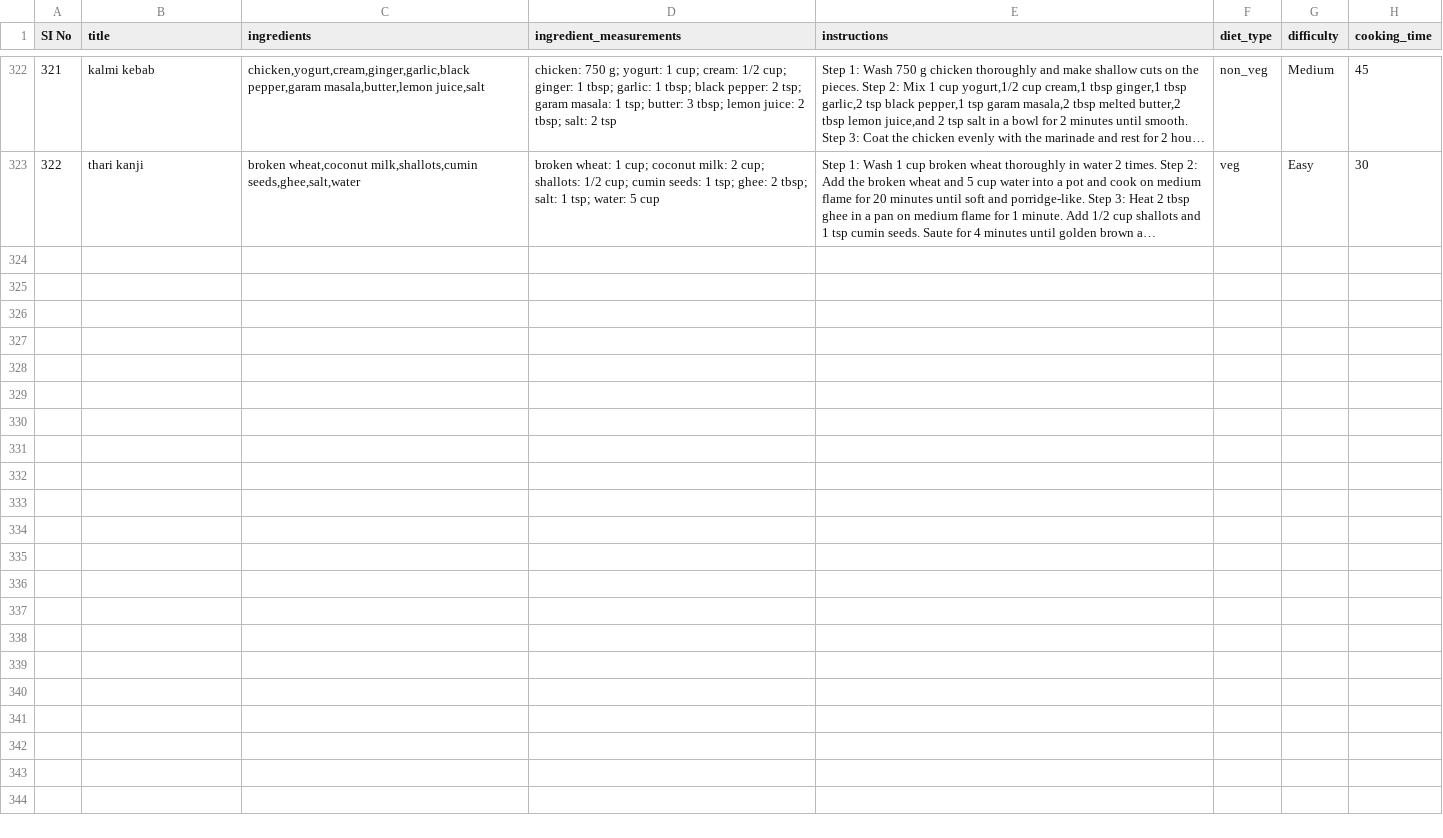
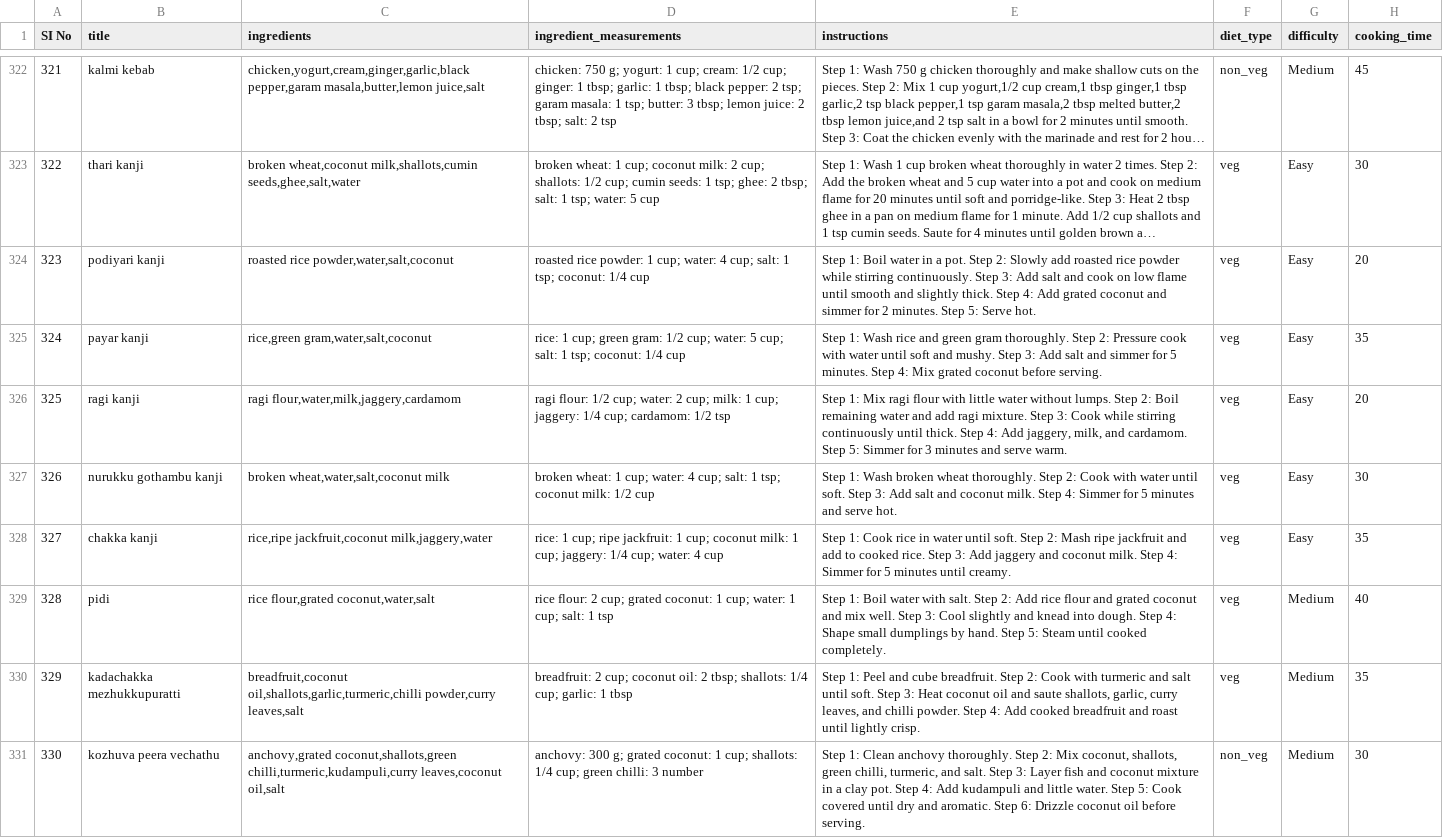
Before and after one commit to Najeel08/cognicook, a CSV file: dataset/Recipes Dataset(Recipes).csv, drawn as a sheet; only a part is shown, gaps mark what is left out; long unchanged cells end in …; the diff names each change by its address in the sheet, - before the commit and + after, or states it on an @@ line.

Commit message:
feat: Enhance recipe model with cleaned ingredients and sync logic
- Added `cleaned_ingredients` column to the Recipe model to store normalized ingredient text.
- Implemented event listeners to automatically sync `cleaned_ingredients` with `ingredients` on insert and update.
- Updated `ingredient_list` method to utilize `cleaned_ingredients` for better normalization.

feat: Implement registration rate limiting and error handling

- Integrated rate limiting for user registration attempts to prevent abuse.
- Added flash messages and error handling for too many registration attempts.

refactor: Clean up dataset loading and import scripts

- Created `clean_dataset.py` for cleaning and normalizing recipe data from CSV.
- Added `import_dataset.py` for importing cleaned recipe data into the database.

feat: Enhance ingredient normalization and query handling

- Introduced protected ingredients to maintain specific ingredient names during normalization.
- Improved ingredient query parsing to better handle known ingredients and aliases.

test: Add comprehensive tests for new features and enhancements

- Implemented tests for registration rate limiting.
- Added tests for recipe model synchronization of cleaned ingredients.
- Created tests for ingredient query parsing and recommendation ranking logic.
- Ensured tests cover various scenarios for strict and similar recipe recommendations.

docs: Add README for project overview and setup instructions

- Provided an overview of the CogniCook project, its features, and structure.
- Included setup instructions for running the application and tests.

```diff
--- a/dataset/Recipes Dataset(Recipes).csv
+++ b/dataset/Recipes Dataset(Recipes).csv
+row 324: 323 | podiyari kanji | roasted rice powder,water,salt,coconut | roasted rice powder: 1 cup; water: 4 cup; salt: 1 tsp; coconut: 1/4 cup | Step 1: Boil water in a pot. Step 2: Slowly add roasted rice powder while stirring continuously. Step 3: Add salt and cook on low flame until smooth and slightly thick. Step 4: Add grated coconut and simmer for 2 minutes. Step 5: Serve hot. | veg | Easy | 20
+row 325: 324 | payar kanji | rice,green gram,water,salt,coconut | rice: 1 cup; green gram: 1/2 cup; water: 5 cup; salt: 1 tsp; coconut: 1/4 cup | Step 1: Wash rice and green gram thoroughly. Step 2: Pressure cook with water until soft and mushy. Step 3: Add salt and simmer for 5 minutes. Step 4: Mix grated coconut before serving. | veg | Easy | 35
+row 326: 325 | ragi kanji | ragi flour,water,milk,jaggery,cardamom | ragi flour: 1/2 cup; water: 2 cup; milk: 1 cup; jaggery: 1/4 cup; cardamom: 1/2 tsp | Step 1: Mix ragi flour with little water without lumps. Step 2: Boil remaining water and add ragi mixture. Step 3: Cook while stirring continuously until thick. Step 4: Add jaggery, milk, and cardamom. Step 5: Simmer for 3 minutes and serve warm. | veg | Easy | 20
+row 327: 326 | nurukku gothambu kanji | broken wheat,water,salt,coconut milk | broken wheat: 1 cup; water: 4 cup; salt: 1 tsp; coconut milk: 1/2 cup | Step 1: Wash broken wheat thoroughly. Step 2: Cook with water until soft. Step 3: Add salt and coconut milk. Step 4: Simmer for 5 minutes and serve hot. | veg | Easy | 30
+row 328: 327 | chakka kanji | rice,ripe jackfruit,coconut milk,jaggery,water | rice: 1 cup; ripe jackfruit: 1 cup; coconut milk: 1 cup; jaggery: 1/4 cup; water: 4 cup | Step 1: Cook rice in water until soft. Step 2: Mash ripe jackfruit and add to cooked rice. Step 3: Add jaggery and coconut milk. Step 4: Simmer for 5 minutes until creamy. | veg | Easy | 35
+row 329: 328 | pidi | rice flour,grated coconut,water,salt | rice flour: 2 cup; grated coconut: 1 cup; water: 1 cup; salt: 1 tsp | Step 1: Boil water with salt. Step 2: Add rice flour and grated coconut and mix well. Step 3: Cool slightly and knead into dough. Step 4: Shape small dumplings by hand. Step 5: Steam until cooked completely. | veg | Medium | 40
+row 330: 329 | kadachakka mezhukkupuratti | breadfruit,coconut oil,shallots,garlic,turmeric,chilli powder,curry leaves,salt | breadfruit: 2 cup; coconut oil: 2 tbsp; shallots: 1/4 cup; garlic: 1 tbsp | Step 1: Peel and cube breadfruit. Step 2: Cook with turmeric and salt until soft. Step 3: Heat coconut oil and saute shallots, garlic, curry leaves, and chilli powder. Step 4: Add cooked breadfruit and roast until lightly crisp. | veg | Medium | 35
+row 331: 330 | kozhuva peera vechathu | anchovy,grated coconut,shallots,green chilli,turmeric,kudampuli,curry leaves,coconut oil,salt | anchovy: 300 g; grated coconut: 1 cup; shallots: 1/4 cup; green chilli: 3 number | Step 1: Clean anchovy thoroughly. Step 2: Mix coconut, shallots, green chilli, turmeric, and salt. Step 3: Layer fish and coconut mixture in a clay pot. Step 4: Add kudampuli and little water. Step 5: Cook covered until dry and aromatic. Step 6: Drizzle coconut oil before serving. | non_veg | Medium | 30
```
Also changed, not shown: 13 other files.
